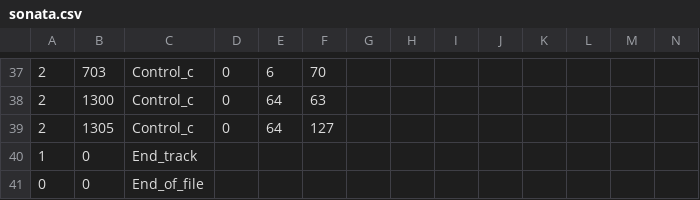
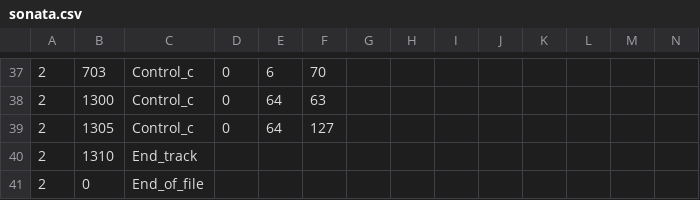
Before and after one commit to kayoyin/Prodigy, a CSV file: midicsv-csvmidi/sonata.csv, drawn as a sheet; only a part is shown, gaps mark what is left out.

```diff
--- a/midicsv-csvmidi/sonata.csv
+++ b/midicsv-csvmidi/sonata.csv
@@ -39,3 +39,3 @@
 2,1305, Control_c,0,64,127,,,,,,,,
-1, 0,End_track
-0,0,End_of_file
+2,1310, End_track
+2,0,End_of_file
```
Also changed, not shown: 5 other files.
